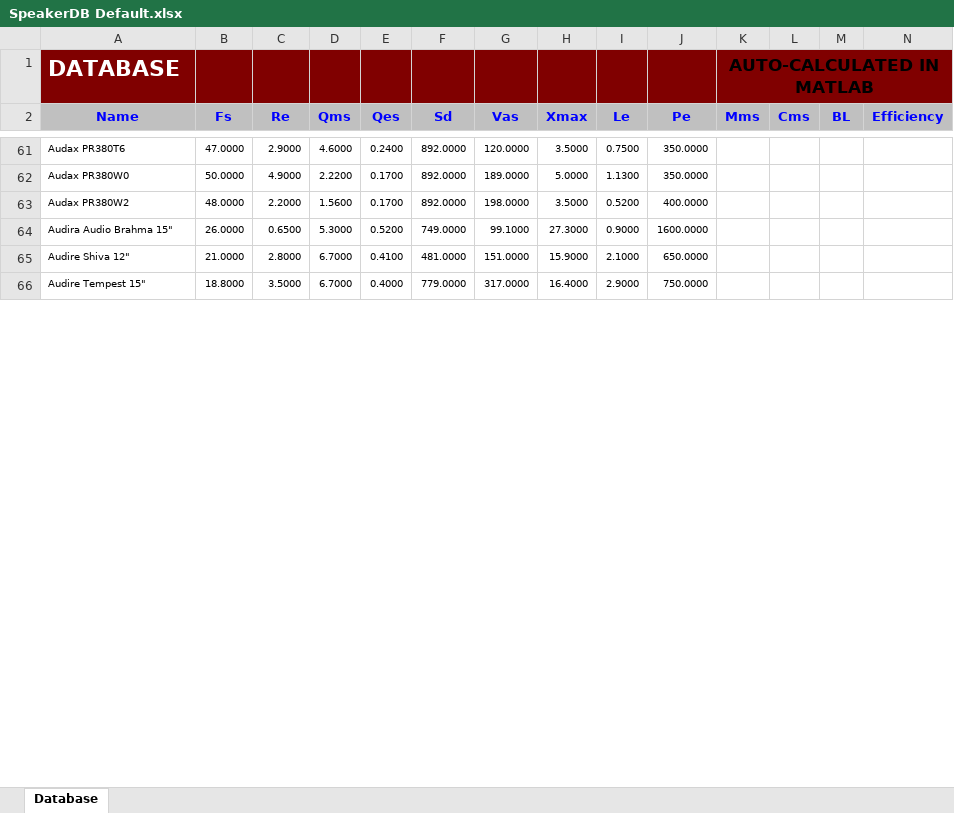
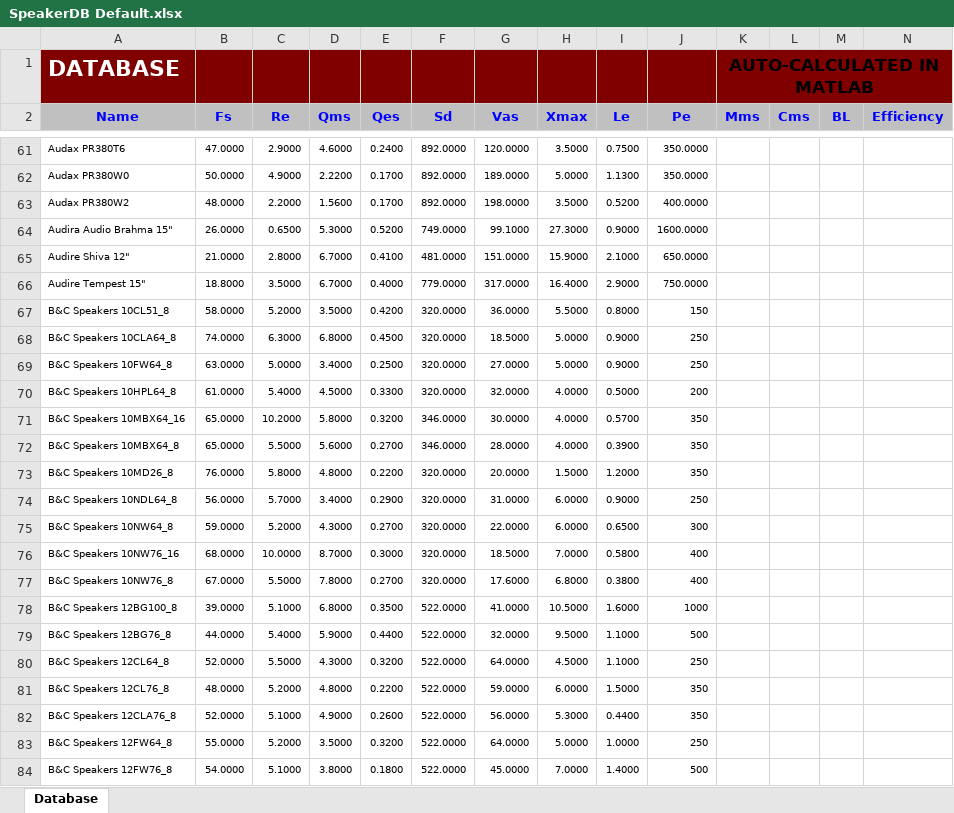
Before and after one commit to jmrplens/LoVE-BASS, an Excel workbook: include/SpeakerDB Default.xlsx, sheet Database, drawn as a sheet; only a part is shown, gaps mark what is left out; values as stored, in another font and other column widths than the file's, no borders; conditional formats not drawn; rows hold the shown columns only; the diff covers the shown part only; the diff names each change by its address in the sheet, - before the commit and + after, or states it on an @@ line.

Commit message:
Added B&C Speakers

```diff
--- a/include/SpeakerDB Default.xlsx (sheet Database)
+++ b/include/SpeakerDB Default.xlsx (sheet Database)
+row 67: B&C Speakers 10CL51_8 | 58.0000 | 5.2000 | 3.5000 | 0.4200 | 320.0000 | 36.0000 | 5.5000 | 0.8000 | 150
+row 68: B&C Speakers 10CLA64_8 | 74.0000 | 6.3000 | 6.8000 | 0.4500 | 320.0000 | 18.5000 | 5.0000 | 0.9000 | 250
+row 69: B&C Speakers 10FW64_8 | 63.0000 | 5.0000 | 3.4000 | 0.2500 | 320.0000 | 27.0000 | 5.0000 | 0.9000 | 250
+row 70: B&C Speakers 10HPL64_8 | 61.0000 | 5.4000 | 4.5000 | 0.3300 | 320.0000 | 32.0000 | 4.0000 | 0.5000 | 200
+row 71: B&C Speakers 10MBX64_16 | 65.0000 | 10.2000 | 5.8000 | 0.3200 | 346.0000 | 30.0000 | 4.0000 | 0.5700 | 350
+row 72: B&C Speakers 10MBX64_8 | 65.0000 | 5.5000 | 5.6000 | 0.2700 | 346.0000 | 28.0000 | 4.0000 | 0.3900 | 350
+row 73: B&C Speakers 10MD26_8 | 76.0000 | 5.8000 | 4.8000 | 0.2200 | 320.0000 | 20.0000 | 1.5000 | 1.2000 | 350
+row 74: B&C Speakers 10NDL64_8 | 56.0000 | 5.7000 | 3.4000 | 0.2900 | 320.0000 | 31.0000 | 6.0000 | 0.9000 | 250
+row 75: B&C Speakers 10NW64_8 | 59.0000 | 5.2000 | 4.3000 | 0.2700 | 320.0000 | 22.0000 | 6.0000 | 0.6500 | 300
+row 76: B&C Speakers 10NW76_16 | 68.0000 | 10.0000 | 8.7000 | 0.3000 | 320.0000 | 18.5000 | 7.0000 | 0.5800 | 400
+row 77: B&C Speakers 10NW76_8 | 67.0000 | 5.5000 | 7.8000 | 0.2700 | 320.0000 | 17.6000 | 6.8000 | 0.3800 | 400
+row 78: B&C Speakers 12BG100_8 | 39.0000 | 5.1000 | 6.8000 | 0.3500 | 522.0000 | 41.0000 | 10.5000 | 1.6000 | 1000
+row 79: B&C Speakers 12BG76_8 | 44.0000 | 5.4000 | 5.9000 | 0.4400 | 522.0000 | 32.0000 | 9.5000 | 1.1000 | 500
+row 80: B&C Speakers 12CL64_8 | 52.0000 | 5.5000 | 4.3000 | 0.3200 | 522.0000 | 64.0000 | 4.5000 | 1.1000 | 250
+row 81: B&C Speakers 12CL76_8 | 48.0000 | 5.2000 | 4.8000 | 0.2200 | 522.0000 | 59.0000 | 6.0000 | 1.5000 | 350
+row 82: B&C Speakers 12CLA76_8 | 52.0000 | 5.1000 | 4.9000 | 0.2600 | 522.0000 | 56.0000 | 5.3000 | 0.4400 | 350
+row 83: B&C Speakers 12FW64_8 | 55.0000 | 5.2000 | 3.5000 | 0.3200 | 522.0000 | 64.0000 | 5.0000 | 1.0000 | 250
+row 84: B&C Speakers 12FW76_8 | 54.0000 | 5.1000 | 3.8000 | 0.1800 | 522.0000 | 45.0000 | 7.0000 | 1.4000 | 500
```
Also changed, not shown: 120 added rows elsewhere in this sheet, Speaker DB/SpeakerDB (March 2019).xlsx.
